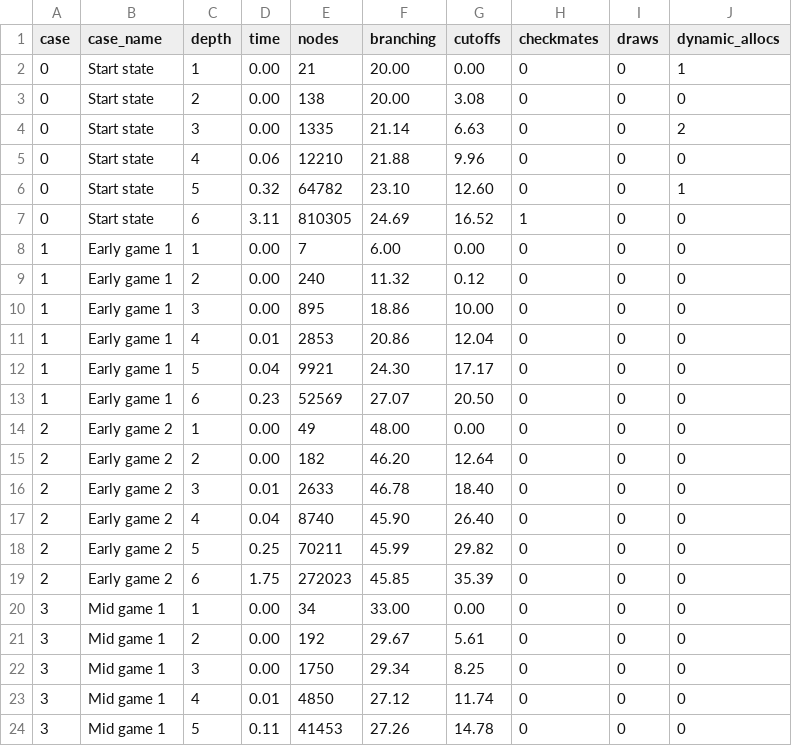
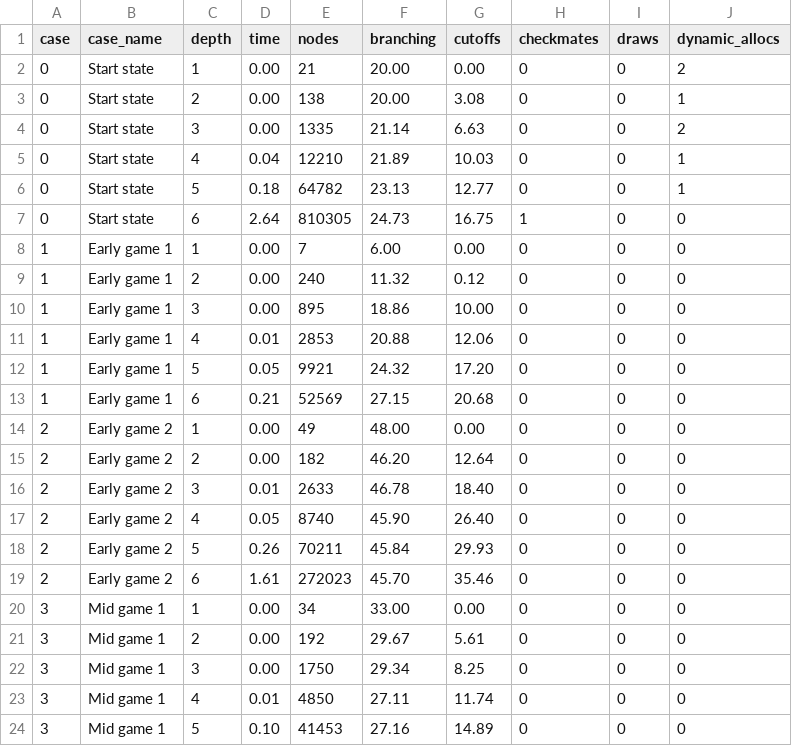
Before and after one commit to maltebp/ChessAI, a CSV file: PerformanceTest/analysis/data/turbo5.csv, drawn as a sheet; only a part is shown; the diff covers the shown part only.

Commit message:
Performance test: Changed how Transposition cutoffs are calculated

```diff
--- a/PerformanceTest/analysis/data/turbo5.csv
+++ b/PerformanceTest/analysis/data/turbo5.csv
@@ -1,8 +1,8 @@
 case,case_name,depth,time,nodes,branching,cutoffs,checkmates,draws,dynamic_allocs
-0,Start state,1,0.00,21,20.00,0.00,0,0,1
-0,Start state,2,0.00,138,20.00,3.08,0,0,0
+0,Start state,1,0.00,21,20.00,0.00,0,0,2
+0,Start state,2,0.00,138,20.00,3.08,0,0,1
 0,Start state,3,0.00,1335,21.14,6.63,0,0,2
-0,Start state,4,0.06,12210,21.88,9.96,0,0,0
-0,Start state,5,0.32,64782,23.10,12.60,0,0,1
-0,Start state,6,3.11,810305,24.69,16.52,1,0,0
+0,Start state,4,0.04,12210,21.89,10.03,0,0,1
+0,Start state,5,0.18,64782,23.13,12.77,0,0,1
+0,Start state,6,2.64,810305,24.73,16.75,1,0,0
 1,Early game 1,1,0.00,7,6.00,0.00,0,0,0
@@ -10,5 +10,5 @@ case,case_name,depth,time,nodes,branching,cutoffs,checkmates,draws,dynamic_alloc
 1,Early game 1,3,0.00,895,18.86,10.00,0,0,0
-1,Early game 1,4,0.01,2853,20.86,12.04,0,0,0
-1,Early game 1,5,0.04,9921,24.30,17.17,0,0,0
-1,Early game 1,6,0.23,52569,27.07,20.50,0,0,0
+1,Early game 1,4,0.01,2853,20.88,12.06,0,0,0
+1,Early game 1,5,0.05,9921,24.32,17.20,0,0,0
+1,Early game 1,6,0.21,52569,27.15,20.68,0,0,0
 2,Early game 2,1,0.00,49,48.00,0.00,0,0,0
@@ -16,5 +16,5 @@ case,case_name,depth,time,nodes,branching,cutoffs,checkmates,draws,dynamic_alloc
 2,Early game 2,3,0.01,2633,46.78,18.40,0,0,0
-2,Early game 2,4,0.04,8740,45.90,26.40,0,0,0
-2,Early game 2,5,0.25,70211,45.99,29.82,0,0,0
-2,Early game 2,6,1.75,272023,45.85,35.39,0,0,0
+2,Early game 2,4,0.05,8740,45.90,26.40,0,0,0
+2,Early game 2,5,0.26,70211,45.84,29.93,0,0,0
+2,Early game 2,6,1.61,272023,45.70,35.46,0,0,0
 3,Mid game 1,1,0.00,34,33.00,0.00,0,0,0
@@ -22,3 +22,3 @@ case,case_name,depth,time,nodes,branching,cutoffs,checkmates,draws,dynamic_alloc
 3,Mid game 1,3,0.00,1750,29.34,8.25,0,0,0
-3,Mid game 1,4,0.01,4850,27.12,11.74,0,0,0
-3,Mid game 1,5,0.11,41453,27.26,14.78,0,0,0
+3,Mid game 1,4,0.01,4850,27.11,11.74,0,0,0
+3,Mid game 1,5,0.10,41453,27.16,14.89,0,0,0
```
Also changed, not shown: 21 edited cells elsewhere in this file, 3 other files.
